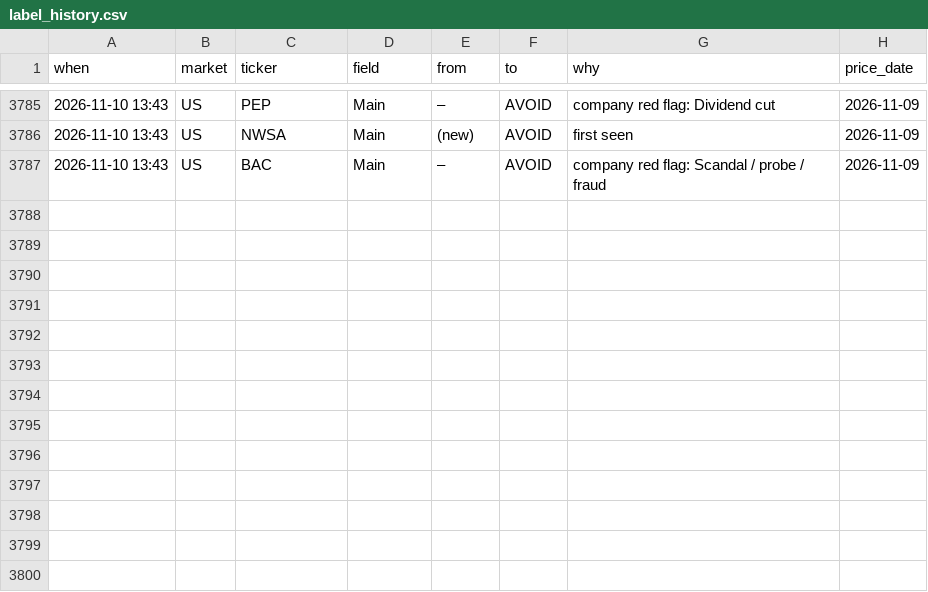
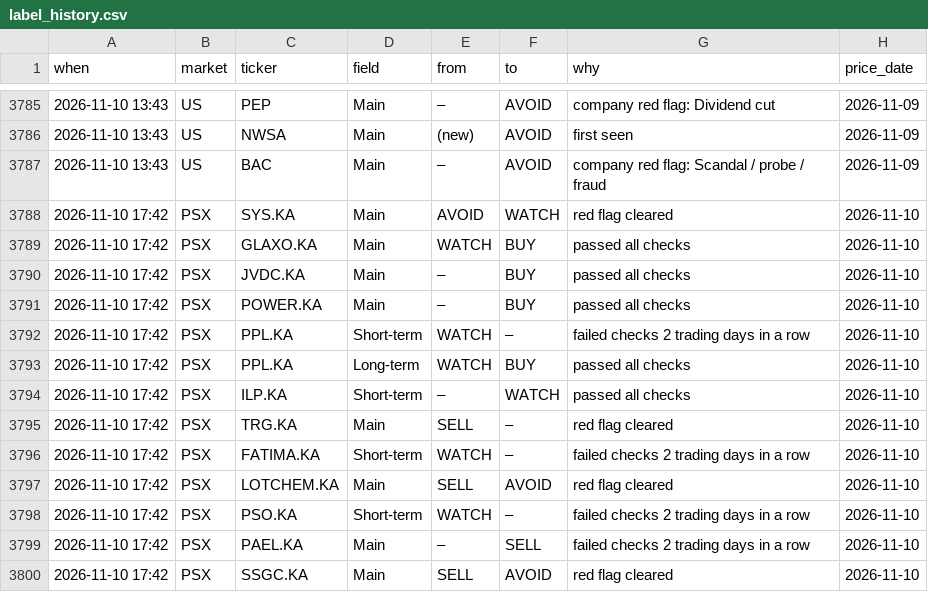
Before and after one commit to clyphor/stock-screener, a CSV file: results/label_history.csv, drawn as a sheet; only a part is shown, gaps mark what is left out; the diff names each change by its address in the sheet, - before the commit and + after, or states it on an @@ line.

```diff
--- a/results/label_history.csv
+++ b/results/label_history.csv
+row 3788: 2026-11-10 17:42 | PSX | SYS.KA | Main | AVOID | WATCH | red flag cleared | 2026-11-10
+row 3789: 2026-11-10 17:42 | PSX | GLAXO.KA | Main | WATCH | BUY | passed all checks | 2026-11-10
+row 3790: 2026-11-10 17:42 | PSX | JVDC.KA | Main | – | BUY | passed all checks | 2026-11-10
+row 3791: 2026-11-10 17:42 | PSX | POWER.KA | Main | – | BUY | passed all checks | 2026-11-10
+row 3792: 2026-11-10 17:42 | PSX | PPL.KA | Short-term | WATCH | – | failed checks 2 trading days in a row | 2026-11-10
+row 3793: 2026-11-10 17:42 | PSX | PPL.KA | Long-term | WATCH | BUY | passed all checks | 2026-11-10
+row 3794: 2026-11-10 17:42 | PSX | ILP.KA | Short-term | – | WATCH | passed all checks | 2026-11-10
+row 3795: 2026-11-10 17:42 | PSX | TRG.KA | Main | SELL | – | red flag cleared | 2026-11-10
+row 3796: 2026-11-10 17:42 | PSX | FATIMA.KA | Short-term | WATCH | – | failed checks 2 trading days in a row | 2026-11-10
+row 3797: 2026-11-10 17:42 | PSX | LOTCHEM.KA | Main | SELL | AVOID | red flag cleared | 2026-11-10
+row 3798: 2026-11-10 17:42 | PSX | PSO.KA | Short-term | WATCH | – | failed checks 2 trading days in a row | 2026-11-10
+row 3799: 2026-11-10 17:42 | PSX | PAEL.KA | Main | – | SELL | failed checks 2 trading days in a row | 2026-11-10
+row 3800: 2026-11-10 17:42 | PSX | SSGC.KA | Main | SELL | AVOID | red flag cleared | 2026-11-10
```
Also changed, not shown: results/label_state.csv, results/latest.csv, 6 other files.
